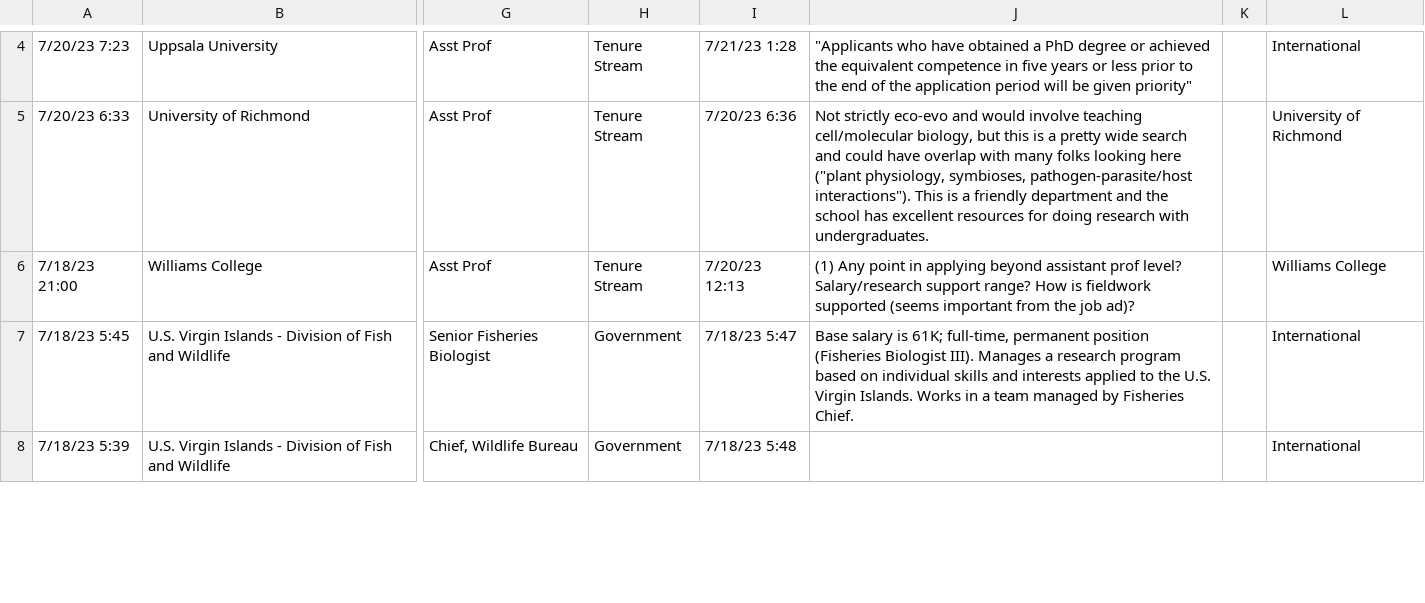
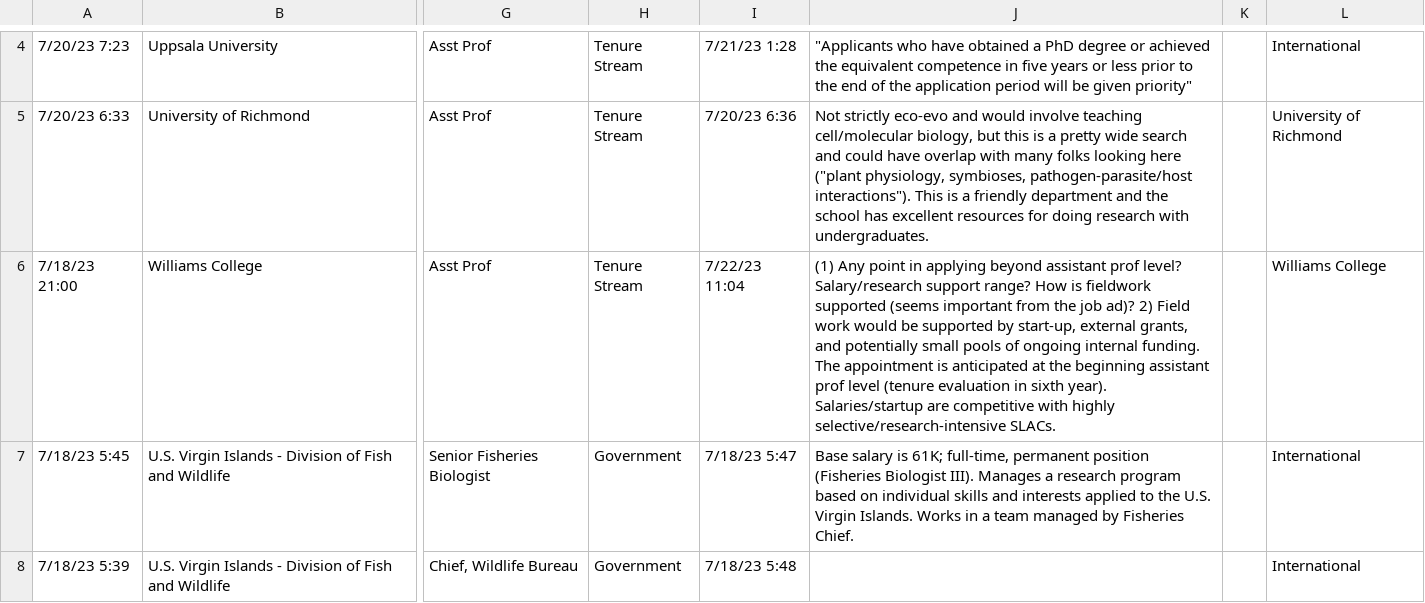
Before and after one commit to eddelbuettel/ecoevojobsR, a CSV file: data-raw/ecoevojobsR_faculty.csv, drawn as a sheet; only a part is shown, gaps mark what is left out; the diff names each change by its address in the sheet, - before the commit and + after, or states it on an @@ line.

```diff
--- a/data-raw/ecoevojobsR_faculty.csv
+++ b/data-raw/ecoevojobsR_faculty.csv
-I6: 7/20/23 12:13
+I6: 7/22/23 11:04
-J6: …job ad)?
+J6: …job ad)? 2) Field work would be supported by start-up, external grants, and potentially small pools of ongoing internal funding. The appointment is anticipated at the beginning assistant prof level (tenure evaluation in sixth year). Salaries/startup are competitive with highly selective/research-intensive SLACs.
```
Also changed, not shown: 1 other file.
